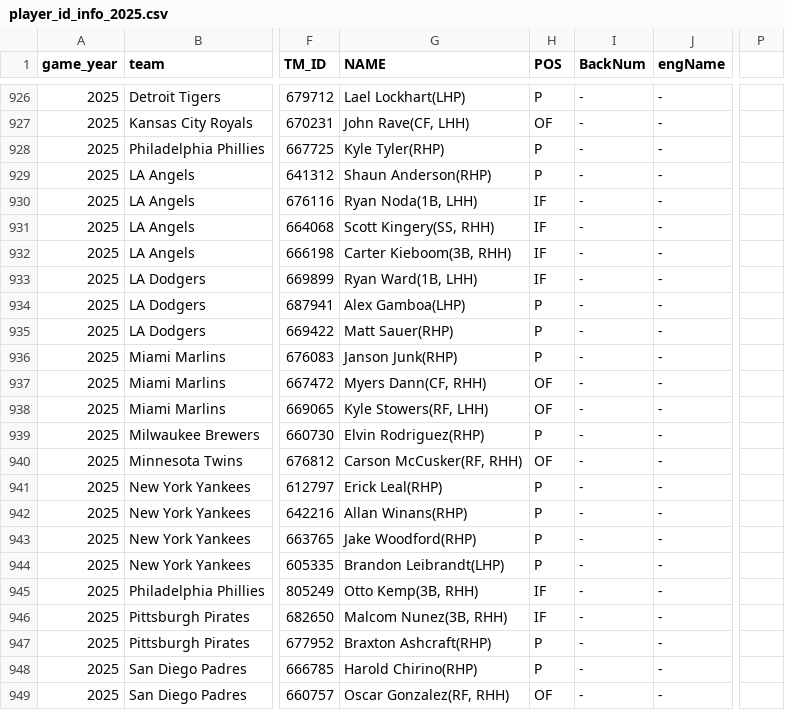
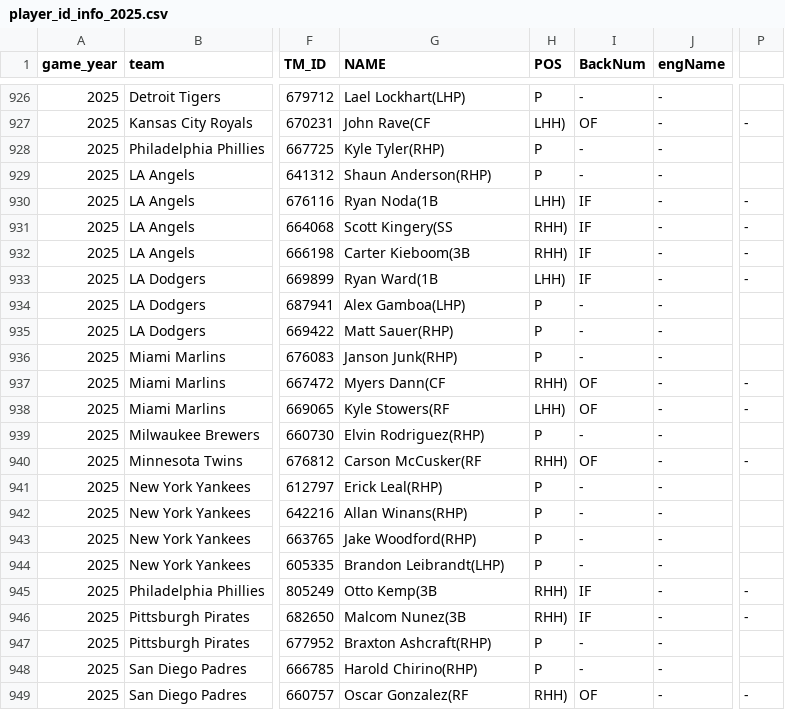
Before and after one commit to PATRICK-KTWIZ/pitcher-viewer, a CSV file: player_id_info_2025.csv, drawn as a sheet; only a part is shown, gaps mark what is left out; the diff covers the shown part only; the diff names each change by its address in the sheet, - before the commit and + after, or states it on an @@ line.

```diff
--- a/player_id_info_2025.csv
+++ b/player_id_info_2025.csv
-G927 (NAME): John Rave(CF, LHH)
+G927 (NAME): John Rave(CF
-H927 (POS): OF
+H927 (POS): LHH)
-I927 (BackNum): -
+I927 (BackNum): OF
-P927: (empty)
+P927: -
-G930 (NAME): Ryan Noda(1B, LHH)
+G930 (NAME): Ryan Noda(1B
-H930 (POS): IF
+H930 (POS): LHH)
-I930:I933 (BackNum): -
+I930:I933 (BackNum): IF
-P930:P933: (empty)
+P930:P933: -
-G931 (NAME): Scott Kingery(SS, RHH)
+G931 (NAME): Scott Kingery(SS
-H931:H932 (POS): IF
+H931:H932 (POS): RHH)
-G932 (NAME): Carter Kieboom(3B, RHH)
+G932 (NAME): Carter Kieboom(3B
-G933 (NAME): Ryan Ward(1B, LHH)
+G933 (NAME): Ryan Ward(1B
-H933 (POS): IF
+H933 (POS): LHH)
-G937 (NAME): Myers Dann(CF, RHH)
+G937 (NAME): Myers Dann(CF
-H937 (POS): OF
+H937 (POS): RHH)
-I937:I938 (BackNum): -
+I937:I938 (BackNum): OF
-P937:P938: (empty)
+P937:P938: -
-G938 (NAME): Kyle Stowers(RF, LHH)
+G938 (NAME): Kyle Stowers(RF
-H938 (POS): OF
+H938 (POS): LHH)
-G940 (NAME): Carson McCusker(RF, RHH)
+G940 (NAME): Carson McCusker(RF
-H940 (POS): OF
+H940 (POS): RHH)
-I940 (BackNum): -
+I940 (BackNum): OF
-P940: (empty)
+P940: -
-G945 (NAME): Otto Kemp(3B, RHH)
+G945 (NAME): Otto Kemp(3B
-H945:H946 (POS): IF
+H945:H946 (POS): RHH)
-I945:I946 (BackNum): -
+I945:I946 (BackNum): IF
-P945:P946: (empty)
+P945:P946: -
-G946 (NAME): Malcom Nunez(3B, RHH)
+G946 (NAME): Malcom Nunez(3B
-G949 (NAME): Oscar Gonzalez(RF, RHH)
+G949 (NAME): Oscar Gonzalez(RF
-H949 (POS): OF
+H949 (POS): RHH)
-I949 (BackNum): -
+I949 (BackNum): OF
-P949: (empty)
+P949: -
```
Also changed, not shown: 1 added row and 48 edited cells elsewhere in this file.
